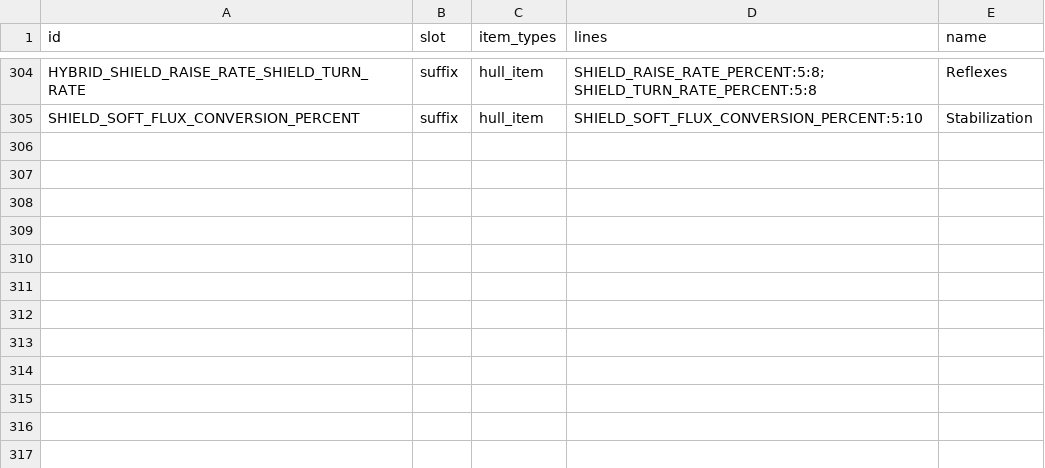
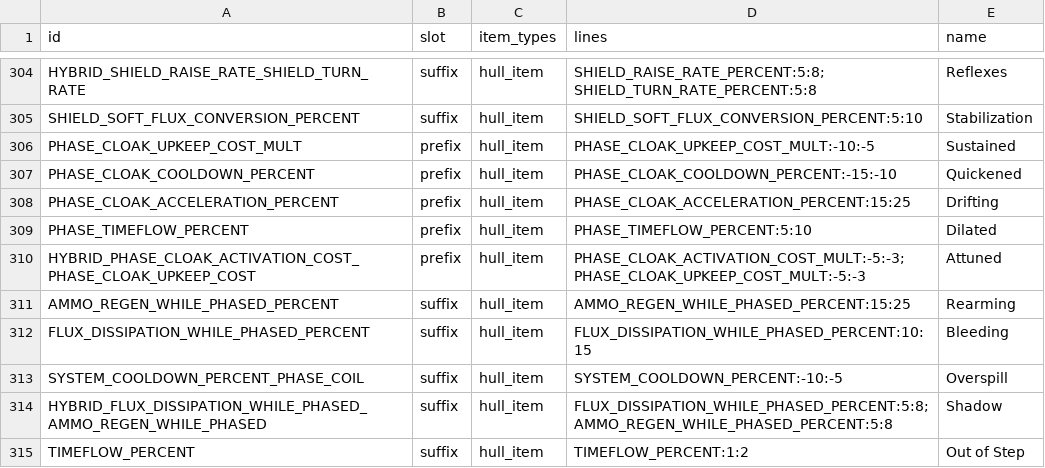
Before and after one commit to ExiledPortals/ExiledSector, a CSV file: data/config/exiledSector/item_modifiers.csv, drawn as a sheet; only a part is shown, gaps mark what is left out; the diff names each change by its address in the sheet, - before the commit and + after, or states it on an @@ line.

```diff
--- a/data/config/exiledSector/item_modifiers.csv
+++ b/data/config/exiledSector/item_modifiers.csv
+row 306: PHASE_CLOAK_UPKEEP_COST_MULT | prefix | hull_item | PHASE_CLOAK_UPKEEP_COST_MULT:-10:-5 | Sustained
+row 307: PHASE_CLOAK_COOLDOWN_PERCENT | prefix | hull_item | PHASE_CLOAK_COOLDOWN_PERCENT:-15:-10 | Quickened
+row 308: PHASE_CLOAK_ACCELERATION_PERCENT | prefix | hull_item | PHASE_CLOAK_ACCELERATION_PERCENT:15:25 | Drifting
+row 309: PHASE_TIMEFLOW_PERCENT | prefix | hull_item | PHASE_TIMEFLOW_PERCENT:5:10 | Dilated
+row 310: HYBRID_PHASE_CLOAK_ACTIVATION_COST_PHASE_CLOAK_UPKEEP_COST | prefix | hull_item | PHASE_CLOAK_ACTIVATION_COST_MULT:-5:-3; PHASE_CLOAK_UPKEEP_COST_MULT:-5:-3 | Attuned
+row 311: AMMO_REGEN_WHILE_PHASED_PERCENT | suffix | hull_item | AMMO_REGEN_WHILE_PHASED_PERCENT:15:25 | Rearming
+row 312: FLUX_DISSIPATION_WHILE_PHASED_PERCENT | suffix | hull_item | FLUX_DISSIPATION_WHILE_PHASED_PERCENT:10:15 | Bleeding
+row 313: SYSTEM_COOLDOWN_PERCENT_PHASE_COIL | suffix | hull_item | SYSTEM_COOLDOWN_PERCENT:-10:-5 | Overspill
+row 314: HYBRID_FLUX_DISSIPATION_WHILE_PHASED_AMMO_REGEN_WHILE_PHASED | suffix | hull_item | FLUX_DISSIPATION_WHILE_PHASED_PERCENT:5:8; AMMO_REGEN_WHILE_PHASED_PERCENT:5:8 | Shadow
+row 315: TIMEFLOW_PERCENT | suffix | hull_item | TIMEFLOW_PERCENT:1:2 | Out of Step
```
Also changed, not shown: data/config/exiledSector/hull_items.csv, 7 other files.
